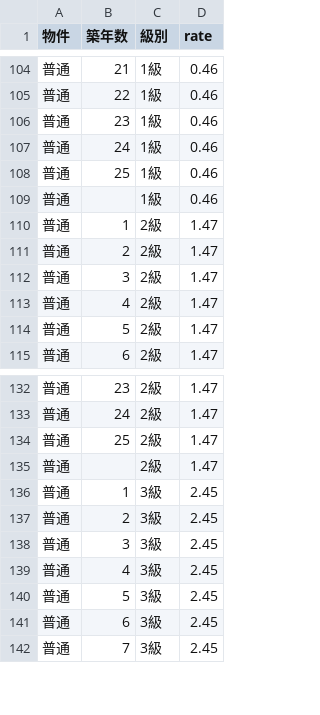
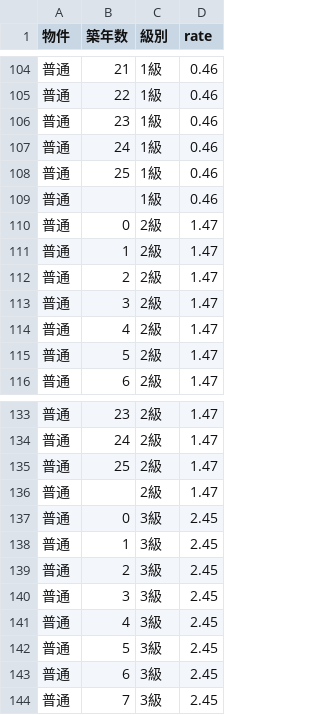
Before and after one commit to yokoyama-eruful/mitumo, a CSV file: storage/app/rateTable/buildingBaseRateTable.csv, drawn as a sheet; only a part is shown, gaps mark what is left out; the diff names each change by its address in the sheet, - before the commit and + after, or states it on an @@ line.

```diff
--- a/storage/app/rateTable/buildingBaseRateTable.csv
+++ b/storage/app/rateTable/buildingBaseRateTable.csv
+row 110: 普通 | 0 | 2級 | 1.47
+row 137: 普通 | 0 | 3級 | 2.45
```
Also changed, not shown: 1 other file.
